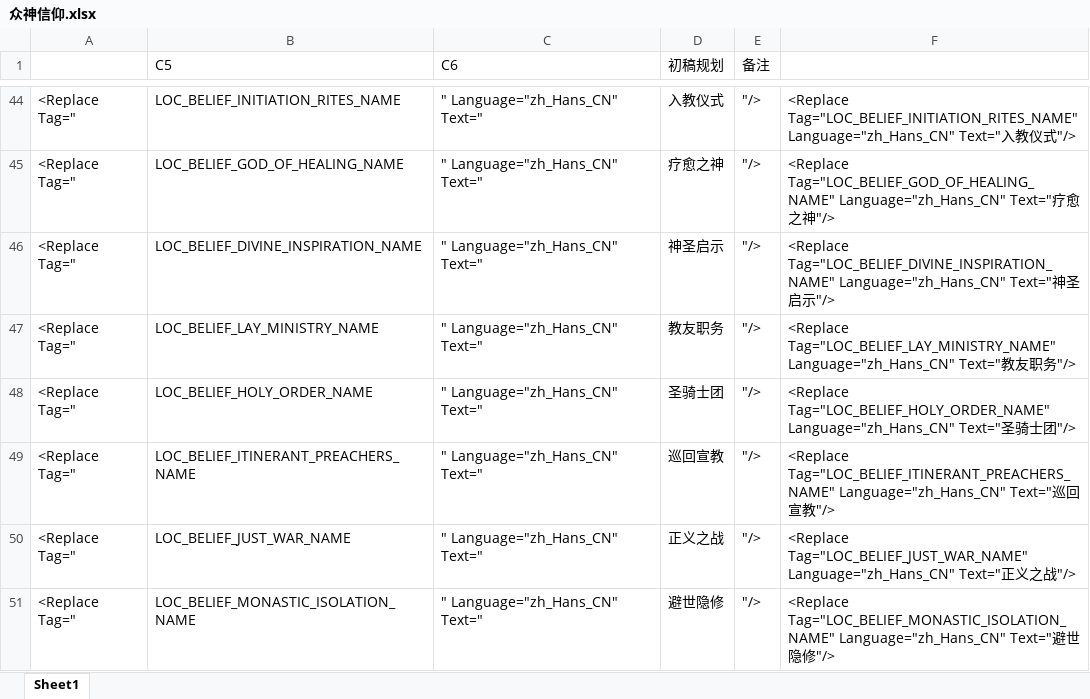
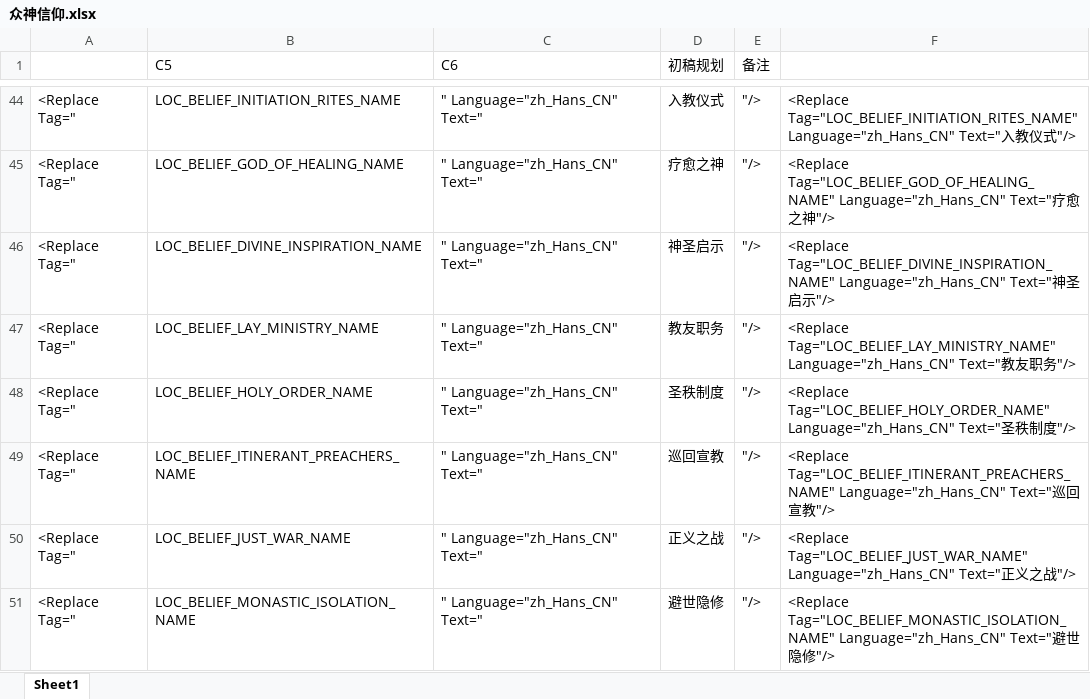
Before and after one commit to dwughjsd/Sistine_civ6mod, an Excel workbook: 文档/众神信仰.xlsx, sheet Sheet1, drawn as a sheet; only a part is shown, gaps mark what is left out; values as stored, in another font and other column widths than the file's, no borders; the diff names each change by its address in the sheet, - before the commit and + after, or states it on an @@ line.

```diff
--- a/文档/众神信仰.xlsx (sheet Sheet1)
+++ b/文档/众神信仰.xlsx (sheet Sheet1)
-D48 (初稿规划): 圣骑士团
+D48 (初稿规划): 圣秩制度
-F48: …Text="圣骑士团"/>
+F48: …Text="圣秩制度"/>
```
Also changed, not shown: 3 other files.
